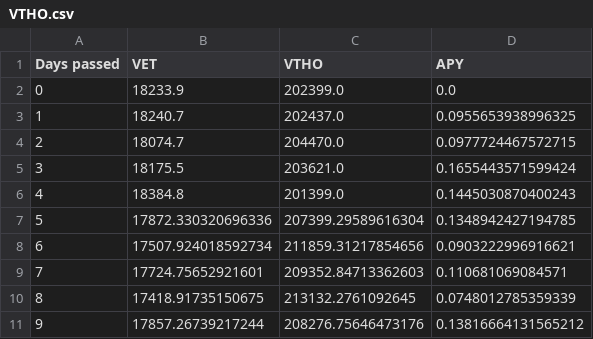
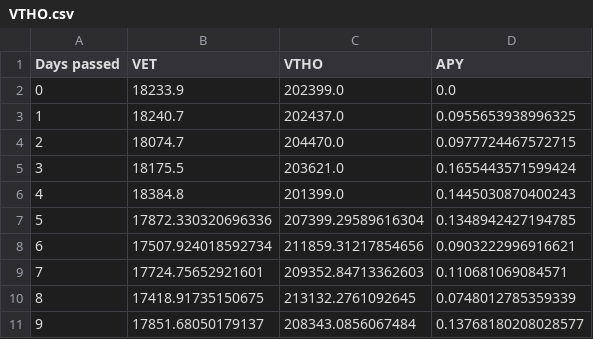
Before and after one commit to Pabb0/vexchange-yield-python, a CSV file: data/VTHO.csv, drawn as a sheet.

```diff
--- a/data/VTHO.csv
+++ b/data/VTHO.csv
@@ -10,2 +10,2 @@ Days passed,VET,VTHO,APY
 8,17418.91735150675,213132.2761092645,0.0748012785359339
-9,17857.26739217244,208276.75646473176,0.13816664131565212
+9,17851.68050179137,208343.0856067484,0.13768180208028577
```
Also changed, not shown: data/OCE.csv, data/SHA.csv, 3 other files.
